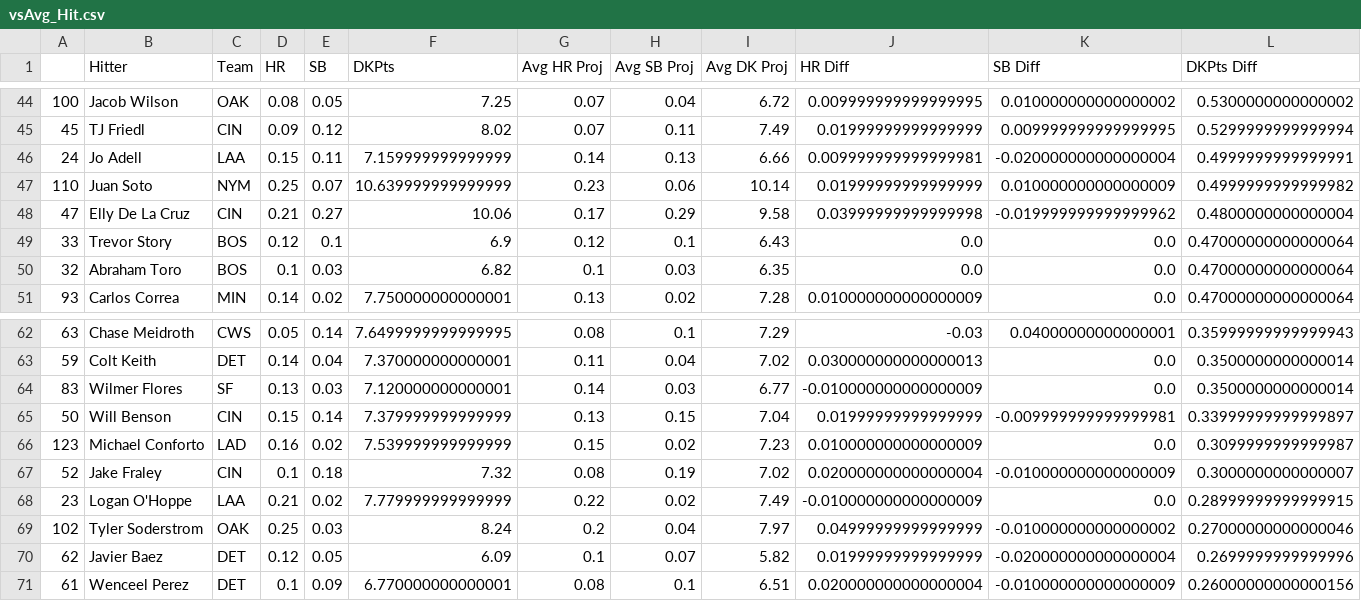
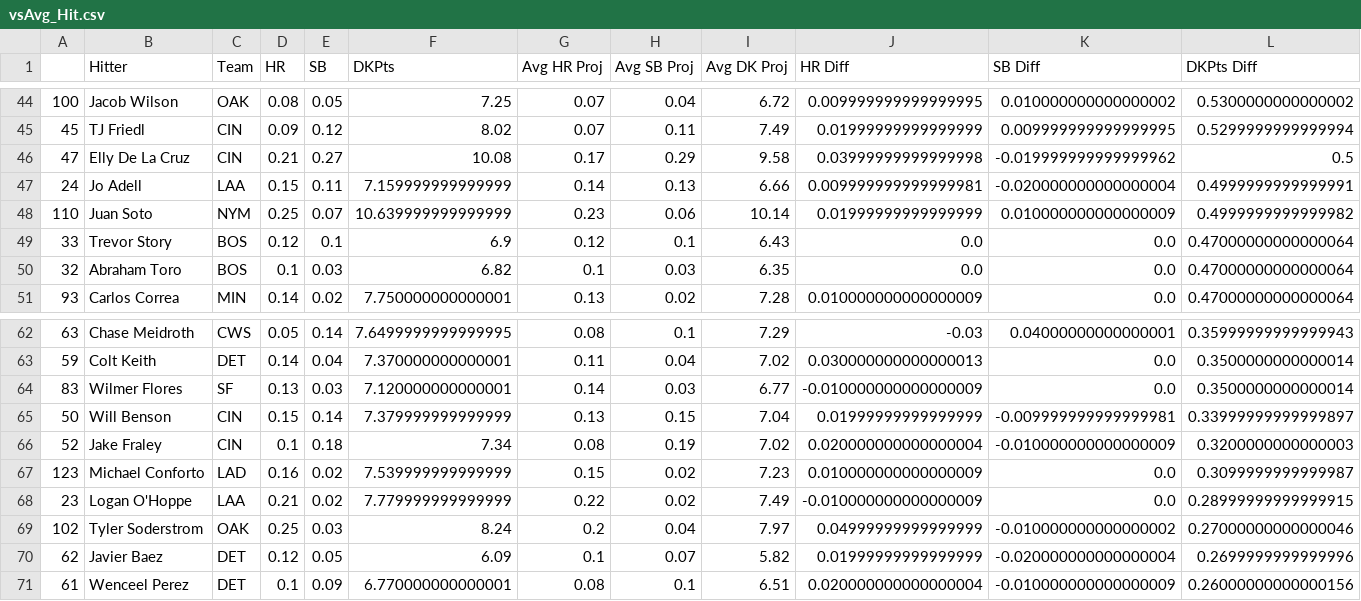
Before and after one commit to JonPGH/slateProj, a CSV file: Data/vsAvg_Hit.csv, drawn as a sheet; only a part is shown, gaps mark what is left out; removed rows and columns are numbered as before the commit, all else as after; the diff names each change by its address in the sheet, - before the commit and + after, or states it on an @@ line.

Commit message:
Sync files from Google Drive to Data directory

```diff
--- a/Data/vsAvg_Hit.csv
+++ b/Data/vsAvg_Hit.csv
+row 46: 47 | Elly De La Cruz | CIN | 0.21 | 0.27 | 10.08 | 0.17 | 0.29 | 9.58 | 0.03999999999999998 | -0.019999999999999962 | 0.5
-row 48: 47 | Elly De La Cruz | CIN | 0.21 | 0.27 | 10.06 | 0.17 | 0.29 | 9.58 | 0.03999999999999998 | -0.019999999999999962 | 0.4800000000000004
+row 66: 52 | Jake Fraley | CIN | 0.1 | 0.18 | 7.34 | 0.08 | 0.19 | 7.02 | 0.020000000000000004 | -0.010000000000000009 | 0.3200000000000003
-row 67: 52 | Jake Fraley | CIN | 0.1 | 0.18 | 7.32 | 0.08 | 0.19 | 7.02 | 0.020000000000000004 | -0.010000000000000009 | 0.3000000000000007
```
Also changed, not shown: Data/Tableau_DailyHitterProj.csv, Data/Tableau_DailyPitcherProj.csv, 4 other files.
